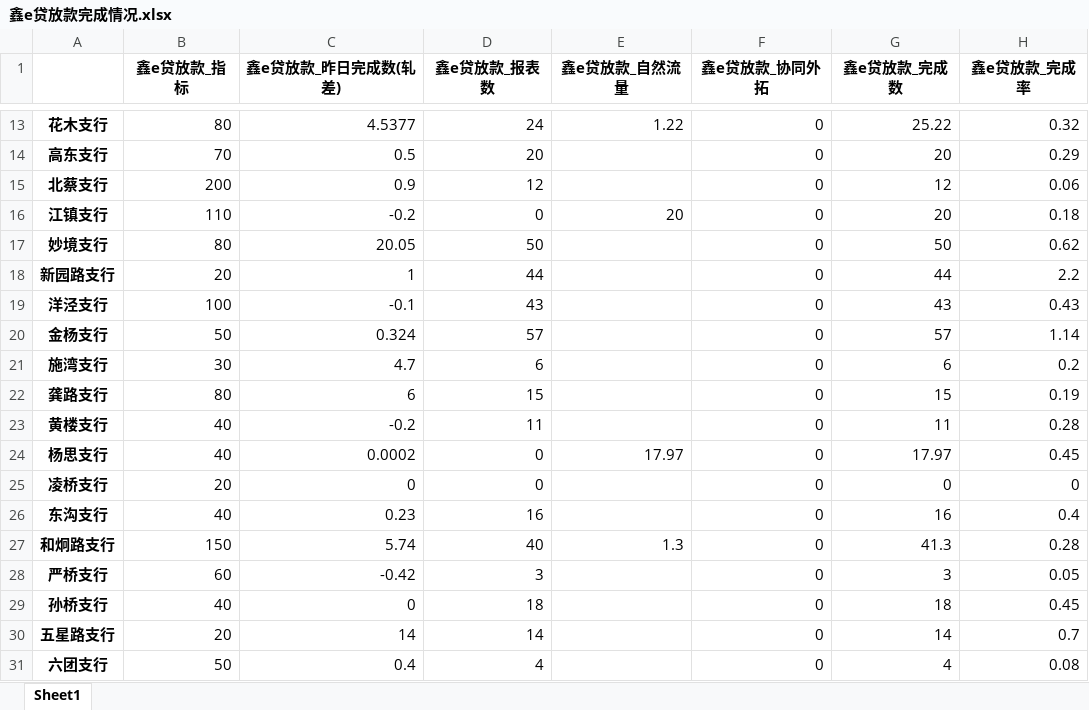
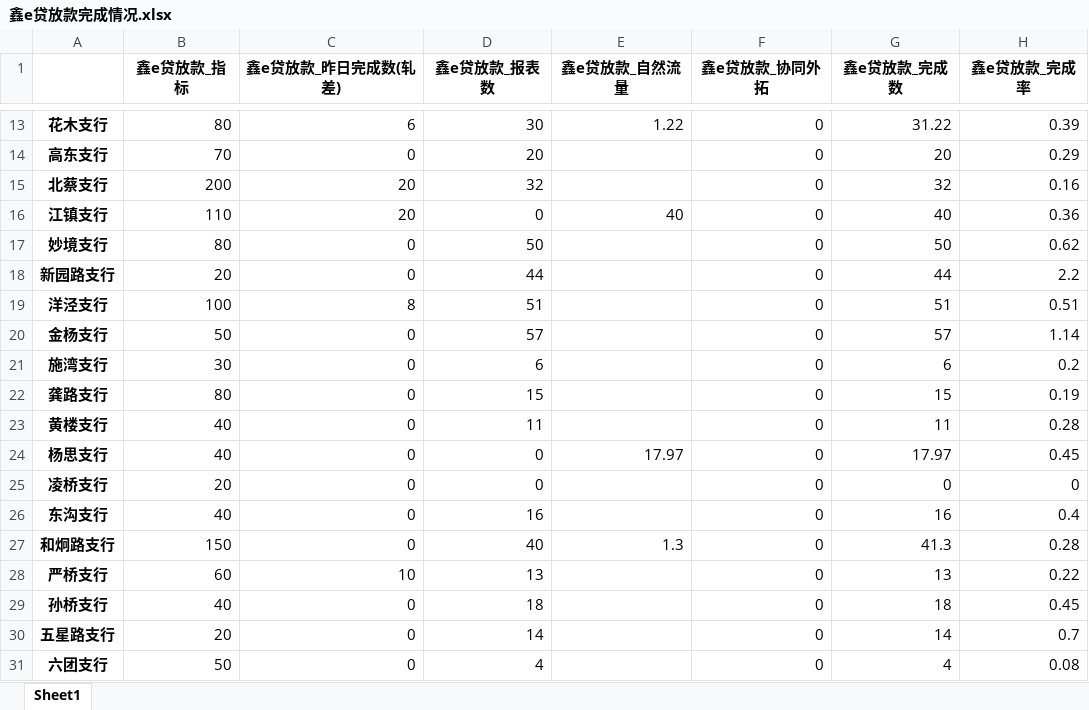
Before and after one commit to nvzi5z2/srcb_daily_report, an Excel workbook: result/鑫e贷放款完成情况.xlsx, sheet Sheet1, drawn as a sheet; only a part is shown, gaps mark what is left out; values as stored, in another font and other column widths than the file's, no borders; the diff covers the shown part only; the diff names each change by its address in the sheet, - before the commit and + after, or states it on an @@ line.

```diff
--- a/result/鑫e贷放款完成情况.xlsx (sheet Sheet1)
+++ b/result/鑫e贷放款完成情况.xlsx (sheet Sheet1)
-C13 (鑫e贷放款_昨日完成数(轧差)): 4.5377
+C13 (鑫e贷放款_昨日完成数(轧差)): 6
-D13 (鑫e贷放款_报表数): 24
+D13 (鑫e贷放款_报表数): 30
-G13 (鑫e贷放款_完成数): 25.22
+G13 (鑫e贷放款_完成数): 31.22
-H13 (鑫e贷放款_完成率): 0.32
+H13 (鑫e贷放款_完成率): 0.39
-C14 (鑫e贷放款_昨日完成数(轧差)): 0.5
+C14 (鑫e贷放款_昨日完成数(轧差)): 0
-C15 (鑫e贷放款_昨日完成数(轧差)): 0.9
+C15 (鑫e贷放款_昨日完成数(轧差)): 20
-D15 (鑫e贷放款_报表数): 12
+D15 (鑫e贷放款_报表数): 32
-G15 (鑫e贷放款_完成数): 12
+G15 (鑫e贷放款_完成数): 32
-H15 (鑫e贷放款_完成率): 0.06
+H15 (鑫e贷放款_完成率): 0.16
-C16 (鑫e贷放款_昨日完成数(轧差)): -0.2
+C16 (鑫e贷放款_昨日完成数(轧差)): 20
-E16 (鑫e贷放款_自然流量): 20
+E16 (鑫e贷放款_自然流量): 40
-G16 (鑫e贷放款_完成数): 20
+G16 (鑫e贷放款_完成数): 40
-H16 (鑫e贷放款_完成率): 0.18
+H16 (鑫e贷放款_完成率): 0.36
-C17 (鑫e贷放款_昨日完成数(轧差)): 20.05
+C17 (鑫e贷放款_昨日完成数(轧差)): 0
-C18 (鑫e贷放款_昨日完成数(轧差)): 1
+C18 (鑫e贷放款_昨日完成数(轧差)): 0
-C19 (鑫e贷放款_昨日完成数(轧差)): -0.1
+C19 (鑫e贷放款_昨日完成数(轧差)): 8
-D19 (鑫e贷放款_报表数): 43
+D19 (鑫e贷放款_报表数): 51
-G19 (鑫e贷放款_完成数): 43
+G19 (鑫e贷放款_完成数): 51
-H19 (鑫e贷放款_完成率): 0.43
+H19 (鑫e贷放款_完成率): 0.51
-C20 (鑫e贷放款_昨日完成数(轧差)): 0.324
+C20 (鑫e贷放款_昨日完成数(轧差)): 0
-C21 (鑫e贷放款_昨日完成数(轧差)): 4.7
+C21 (鑫e贷放款_昨日完成数(轧差)): 0
-C22 (鑫e贷放款_昨日完成数(轧差)): 6
+C22 (鑫e贷放款_昨日完成数(轧差)): 0
-C23 (鑫e贷放款_昨日完成数(轧差)): -0.2
+C23 (鑫e贷放款_昨日完成数(轧差)): 0
-C24 (鑫e贷放款_昨日完成数(轧差)): 0.0002
+C24 (鑫e贷放款_昨日完成数(轧差)): 0
-C26 (鑫e贷放款_昨日完成数(轧差)): 0.23
+C26 (鑫e贷放款_昨日完成数(轧差)): 0
-C27 (鑫e贷放款_昨日完成数(轧差)): 5.74
+C27 (鑫e贷放款_昨日完成数(轧差)): 0
-C28 (鑫e贷放款_昨日完成数(轧差)): -0.42
+C28 (鑫e贷放款_昨日完成数(轧差)): 10
-D28 (鑫e贷放款_报表数): 3
+D28 (鑫e贷放款_报表数): 13
-G28 (鑫e贷放款_完成数): 3
+G28 (鑫e贷放款_完成数): 13
-H28 (鑫e贷放款_完成率): 0.05
+H28 (鑫e贷放款_完成率): 0.22
-C30 (鑫e贷放款_昨日完成数(轧差)): 14
+C30 (鑫e贷放款_昨日完成数(轧差)): 0
-C31 (鑫e贷放款_昨日完成数(轧差)): 0.4
+C31 (鑫e贷放款_昨日完成数(轧差)): 0
```
Also changed, not shown: 41 edited cells elsewhere in this sheet, result/日报总表.xlsx, result/鑫e贷总授信完成情况.xlsx, 7 other files.
